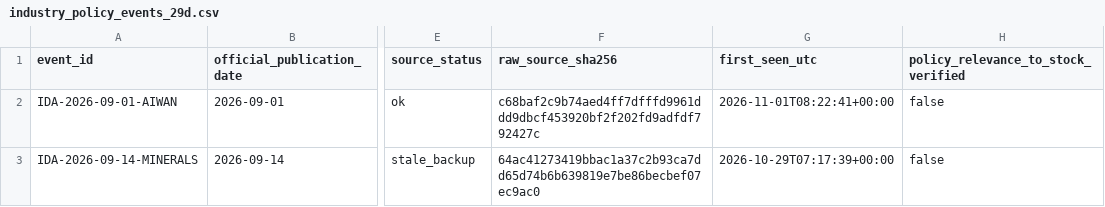
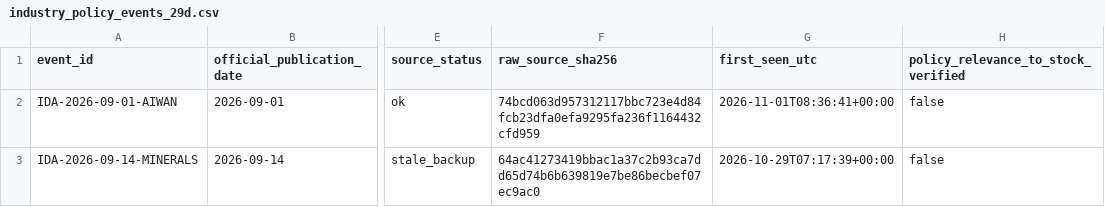
Before and after one commit to HcM595/tpe-mfds2.0, a CSV file: site/data/industry_policy_events_29d.csv, drawn as a sheet; only a part is shown, gaps mark what is left out; the diff names each change by its address in the sheet, - before the commit and + after, or states it on an @@ line.

```diff
--- a/site/data/industry_policy_events_29d.csv
+++ b/site/data/industry_policy_events_29d.csv
-F2 (raw_source_sha256): c68baf2c9b74aed4ff7dfffd9961ddd9dbcf453920bf2f202fd9adfdf792427c
+F2 (raw_source_sha256): 74bcd063d957312117bbc723e4d84fcb23dfa0efa9295fa236f1164432cfd959
-G2 (first_seen_utc): 2026-11-01T08:22:41+00:00
+G2 (first_seen_utc): 2026-11-01T08:36:41+00:00
```
Also changed, not shown: 53 other files.
